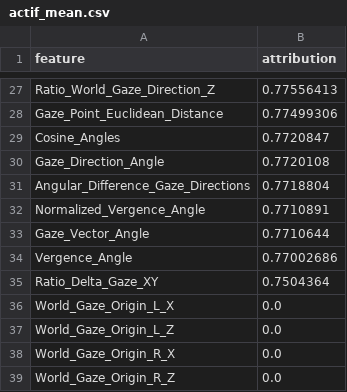
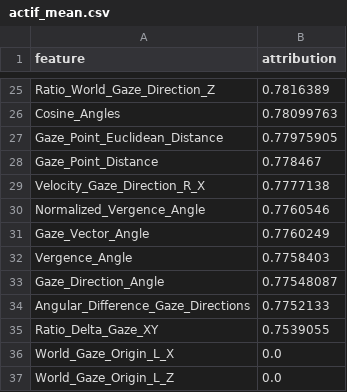
Before and after one commit to benedikt-hosp/actif, a CSV file: ACTIF/results/Foval/robustvision/FeaturesRankings_Creation/actif_mean.csv, drawn as a sheet; only a part is shown, gaps mark what is left out; the shorter side is filled out with more unchanged rows; removed rows and columns are numbered as before the commit, all else as after; the diff covers the shown part only; the diff names each change by its address in the sheet, - before the commit and + after, or states it on an @@ line.

```diff
--- a/ACTIF/results/Foval/robustvision/FeaturesRankings_Creation/actif_mean.csv
+++ b/ACTIF/results/Foval/robustvision/FeaturesRankings_Creation/actif_mean.csv
-B25 (attribution): 0.77556413
+B25 (attribution): 0.7816389
-row 28: Gaze_Point_Euclidean_Distance | 0.77499306
-B26 (attribution): 0.7720847
+B26 (attribution): 0.78099763
-row 30: Gaze_Direction_Angle | 0.7720108
-row 31: Angular_Difference_Gaze_Directions | 0.7718804
+row 27: Gaze_Point_Euclidean_Distance | 0.77975905
+row 28: Gaze_Point_Distance | 0.778467
+row 29: Velocity_Gaze_Direction_R_X | 0.7777138
-B30 (attribution): 0.7710891
+B30 (attribution): 0.7760546
-B31 (attribution): 0.7710644
+B31 (attribution): 0.7760249
-B32 (attribution): 0.77002686
+B32 (attribution): 0.7758403
+row 33: Gaze_Direction_Angle | 0.77548087
+row 34: Angular_Difference_Gaze_Directions | 0.7752133
-B35 (attribution): 0.7504364
+B35 (attribution): 0.7539055
```
Also changed, not shown: 8 added rows, 10 removed rows and 15 edited cells elsewhere in this file, ACTIF/results/Foval/robustvision/FeaturesRankings_Creation/actif_mean_stddev.csv, ACTIF/results/Foval/robustvision/FeaturesRankings_Creation/method_execution_times.csv, 35 other files.
